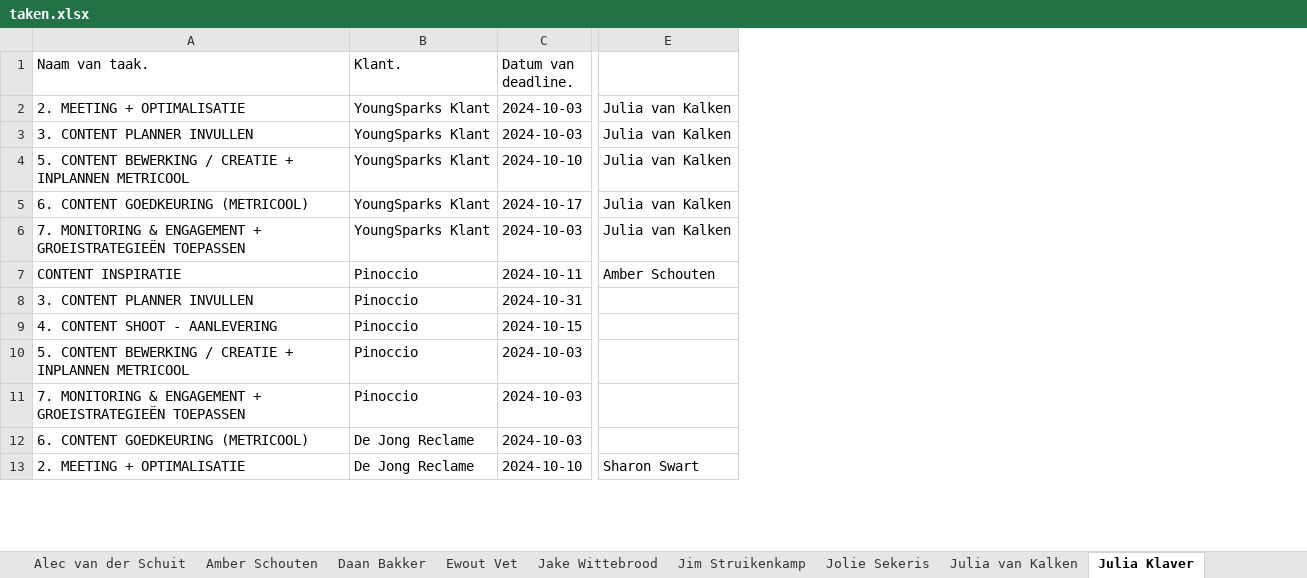
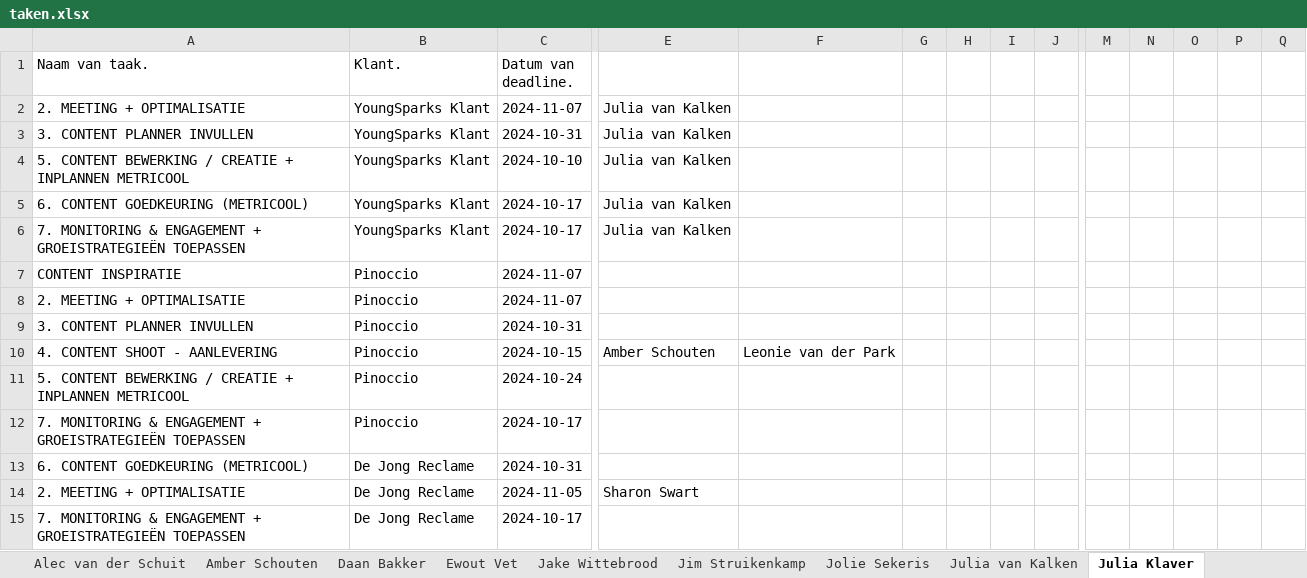
Before and after one commit to MorrisNijland3/YoungSparks, an Excel workbook: frontend/taken.xlsx, sheet Julia Klaver, drawn as a sheet; only a part is shown, gaps mark what is left out; values as stored, in another font and other column widths than the file's, no borders; addresses are those after the commit; rows hold the shown columns only; the diff covers the shown part only; the diff names each change by its address in the sheet, - before the commit and + after, or states it on an @@ line.

```diff
--- a/frontend/taken.xlsx (sheet Julia Klaver)
+++ b/frontend/taken.xlsx (sheet Julia Klaver)
+column F, row 10: Leonie van der Park
+column G, empty
+column H, empty
+column I, empty
+column J, empty
+column M, empty
+column N, empty
+column O, empty
+column P, empty
+column Q, empty
-C2 (Datum van deadline.): 2024-10-03
+C2 (Datum van deadline.): 2024-11-07
-C3 (Datum van deadline.): 2024-10-03
+C3 (Datum van deadline.): 2024-10-31
-C6 (Datum van deadline.): 2024-10-03
+C6 (Datum van deadline.): 2024-10-17
-C7 (Datum van deadline.): 2024-10-11
+C7 (Datum van deadline.): 2024-11-07
-E7: Amber Schouten
+E7: (empty)
+row 8: 2. MEETING + OPTIMALISATIE | Pinoccio | 2024-11-07
-E10: (empty)
+E10: Amber Schouten
-C11 (Datum van deadline.): 2024-10-03
+C11 (Datum van deadline.): 2024-10-24
-C12 (Datum van deadline.): 2024-10-03
+C12 (Datum van deadline.): 2024-10-17
-C13 (Datum van deadline.): 2024-10-03
+C13 (Datum van deadline.): 2024-10-31
-C14 (Datum van deadline.): 2024-10-10
+C14 (Datum van deadline.): 2024-11-05
+row 15: 7. MONITORING & ENGAGEMENT + GROEISTRATEGIEËN TOEPASSEN | De Jong Reclame | 2024-10-17
```
Also changed, not shown: 13 added rows, 1 removed row and 14 edited cells elsewhere in this sheet, sheet Sharon Swart, sheet Steijn van Buuren, sheet Miel Tiebie, sheet Julia van Kalken, sheet Amber Schouten, sheet Mart Cabooter, 8 more sheets, 2 other files.
